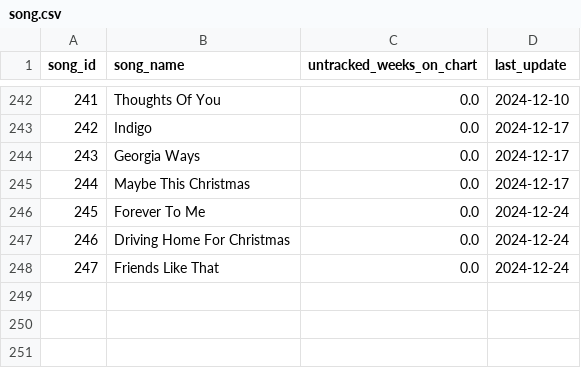
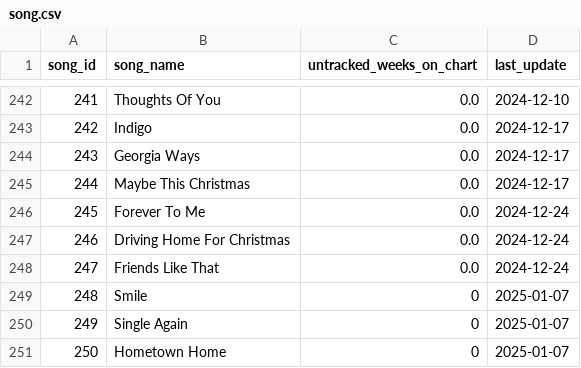
Before and after one commit to jwmanahan/billboard, a CSV file: source_data/song.csv, drawn as a sheet; only a part is shown, gaps mark what is left out.

```diff
--- a/source_data/song.csv
+++ b/source_data/song.csv
@@ -248 +248,4 @@ song_id,song_name,untracked_weeks_on_chart,last_update
 247,Friends Like That,0.0,2024-12-24
+248,Smile,0,2025-01-07
+249,Single Again,0,2025-01-07
+250,Hometown Home,0,2025-01-07
```
Also changed, not shown: source_data/artist.csv, source_data/billboard_ranking.csv, 3 other files.
